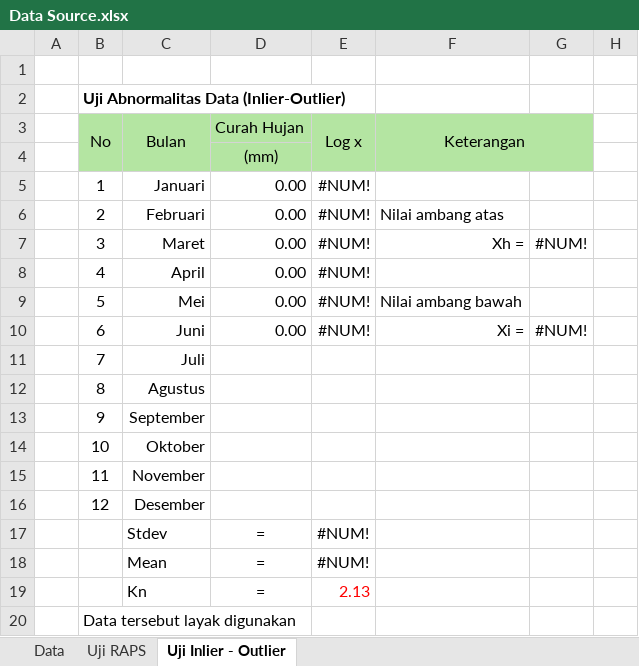
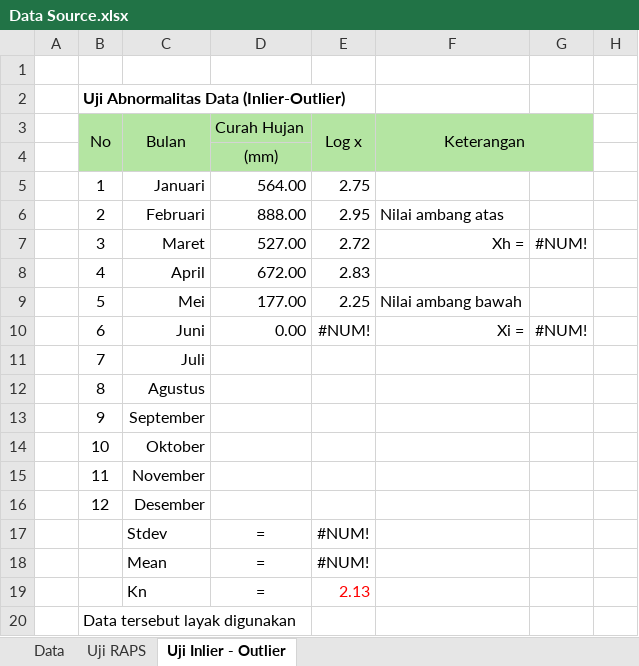
Before and after one commit to fisabilimf/olah_data_hidrologi, an Excel workbook: Data Source.xlsx, sheet Uji Inlier - Outlier, drawn as a sheet; only a part is shown; values as stored, in another font and other column widths than the file's, no borders; the diff names each change by its address in the sheet, - before the commit and + after, or states it on an @@ line.

```diff
--- a/Data Source.xlsx (sheet Uji Inlier - Outlier)
+++ b/Data Source.xlsx (sheet Uji Inlier - Outlier)
-D5: 0.00
+D5: 564.00
-E5: #NUM!
+E5: 2.75
-D6: 0.00
+D6: 888.00
-E6: #NUM!
+E6: 2.95
-D7: 0.00
+D7: 527.00
-E7: #NUM!
+E7: 2.72
-D8: 0.00
+D8: 672.00
-E8: #NUM!
+E8: 2.83
-D9: 0.00
+D9: 177.00
-E9: #NUM!
+E9: 2.25
```
Also changed, not shown: sheet Data, sheet Uji RAPS, 1 other file.
